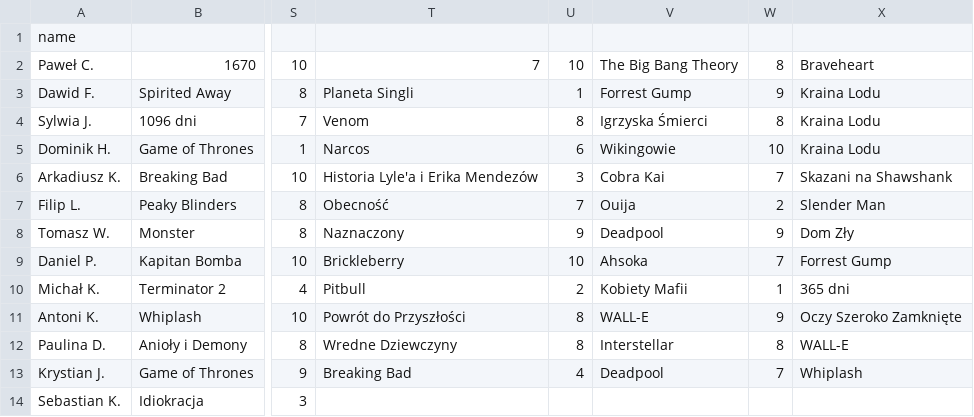
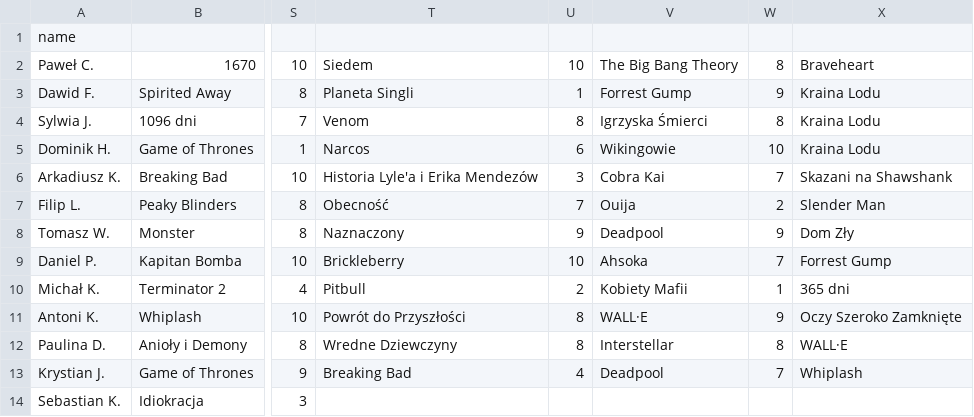
Before and after one commit to AntoniKania/NAI, a CSV file: 03-movie-recommendation/resources/questionary_list.csv, drawn as a sheet; only a part is shown, gaps mark what is left out; the diff names each change by its address in the sheet, - before the commit and + after, or states it on an @@ line.

```diff
--- a/03-movie-recommendation/resources/questionary_list.csv
+++ b/03-movie-recommendation/resources/questionary_list.csv
-T2: 7
+T2: Siedem
-V11: WALL-E
+V11: WALL·E
-X12: WALL-E
+X12: WALL·E
```
Also changed, not shown: 2 other files.
